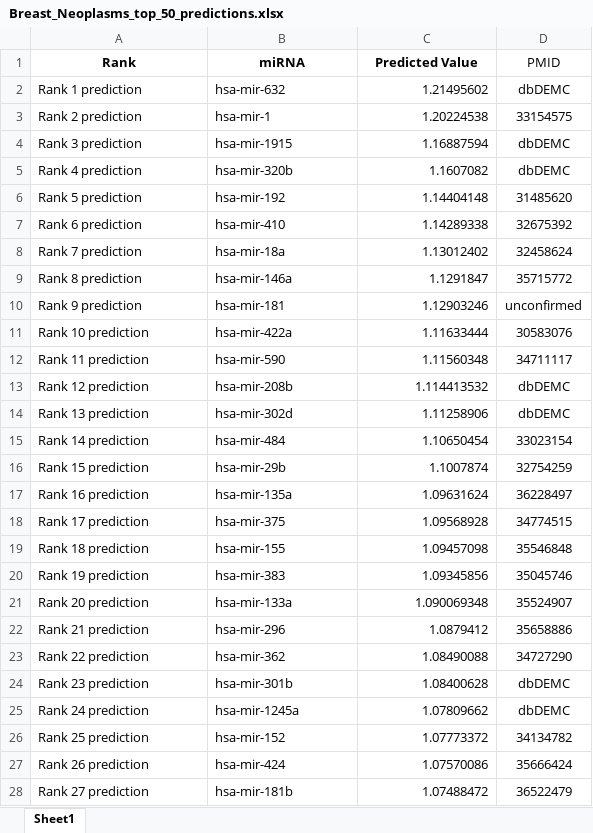
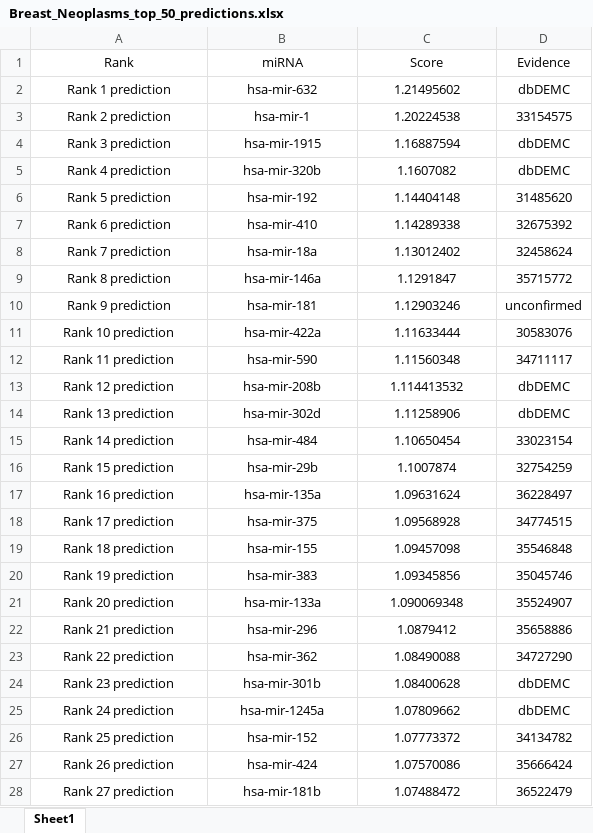
Before and after one commit to FTDPYW/HGCMJRK, an Excel workbook: Result and a case study tool/Breast_Neoplasms_top_50_predictions.xlsx, sheet Sheet1, drawn as a sheet; only a part is shown; values as stored, in another font and other column widths than the file's, no borders; the diff covers the shown part only; the diff names each change by its address in the sheet, - before the commit and + after, or states it on an @@ line.

```diff
--- a/Result and a case study tool/Breast_Neoplasms_top_50_predictions.xlsx (sheet Sheet1)
+++ b/Result and a case study tool/Breast_Neoplasms_top_50_predictions.xlsx (sheet Sheet1)
-A1:C1 bold: on
+A1:C1 bold: off
-C1: Predicted Value
+C1: Score
-D1: PMID
+D1: Evidence
-A2:B28 alignment: left
+A2:B28 alignment: center
-C2:C28 alignment: right
+C2:C28 alignment: center
```
Also changed, not shown: cell formats elsewhere in this sheet, Result and a case study tool/Carcinoma,_Hepatocellular_top_50_predictions.xlsx, 13 other files.
